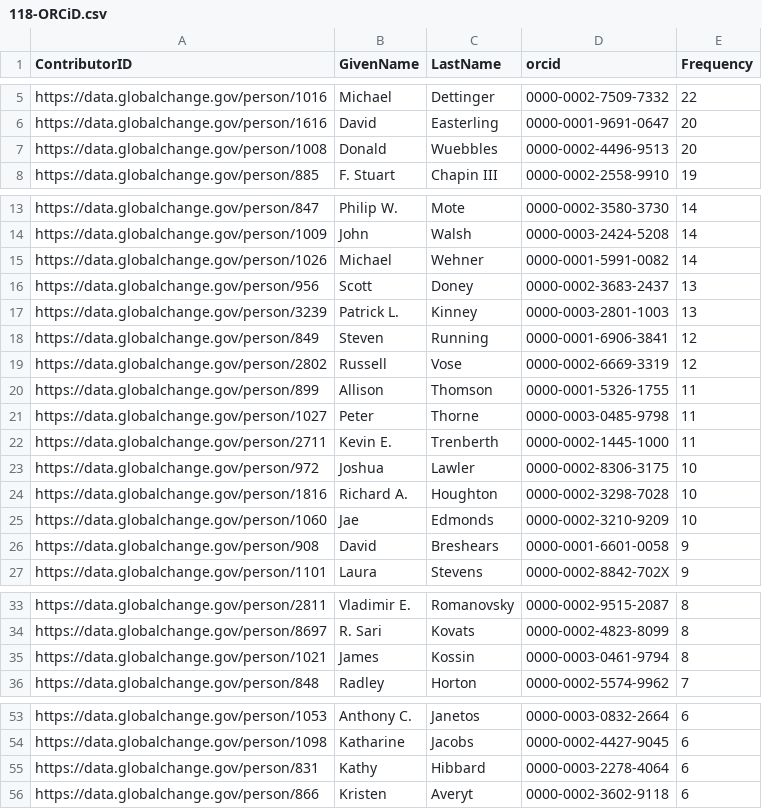
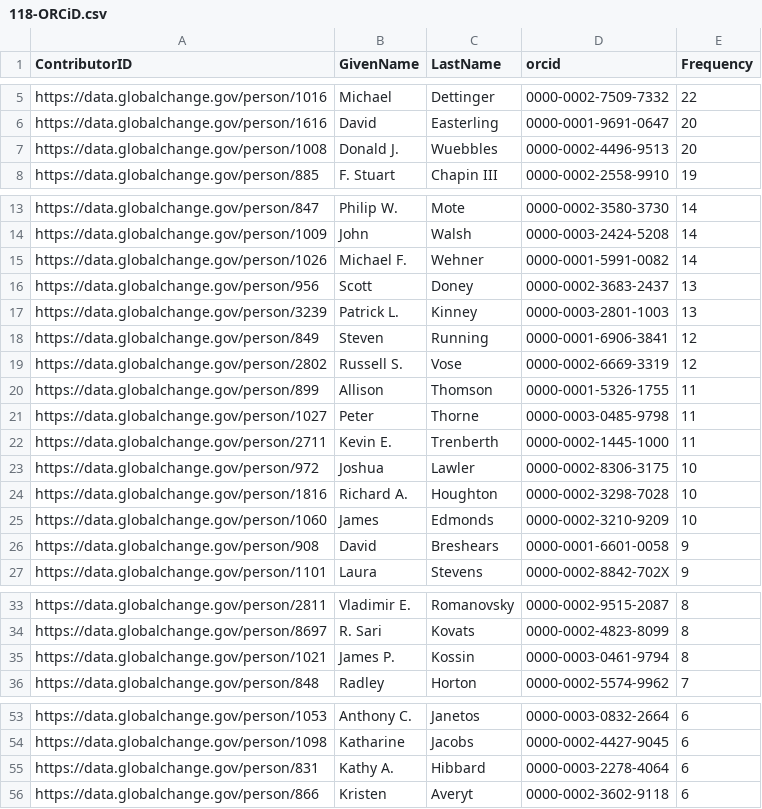
Before and after one commit to USGCRP/gcis-sparql, a CSV file: 118-ORCiD.csv, drawn as a sheet; only a part is shown, gaps mark what is left out; the diff covers the shown part only.

```diff
--- a/118-ORCiD.csv
+++ b/118-ORCiD.csv
@@ -6,3 +6,3 @@
 "https://data.globalchange.gov/person/1616","David","Easterling","0000-0001-9691-0647",20
-"https://data.globalchange.gov/person/1008","Donald","Wuebbles","0000-0002-4496-9513",20
+"https://data.globalchange.gov/person/1008","Donald J.","Wuebbles","0000-0002-4496-9513",20
 "https://data.globalchange.gov/person/885","F. Stuart","Chapin III","0000-0002-2558-9910",19
@@ -14,3 +14,3 @@
 "https://data.globalchange.gov/person/1009","John","Walsh","0000-0003-2424-5208",14
-"https://data.globalchange.gov/person/1026","Michael","Wehner","0000-0001-5991-0082",14
+"https://data.globalchange.gov/person/1026","Michael F.","Wehner","0000-0001-5991-0082",14
 "https://data.globalchange.gov/person/956","Scott","Doney","0000-0002-3683-2437",13
@@ -18,3 +18,3 @@
 "https://data.globalchange.gov/person/849","Steven","Running","0000-0001-6906-3841",12
-"https://data.globalchange.gov/person/2802","Russell","Vose","0000-0002-6669-3319",12
+"https://data.globalchange.gov/person/2802","Russell S.","Vose","0000-0002-6669-3319",12
 "https://data.globalchange.gov/person/899","Allison","Thomson","0000-0001-5326-1755",11
@@ -24,3 +24,3 @@
 "https://data.globalchange.gov/person/1816","Richard A.","Houghton","0000-0002-3298-7028",10
-"https://data.globalchange.gov/person/1060","Jae","Edmonds","0000-0002-3210-9209",10
+"https://data.globalchange.gov/person/1060","James","Edmonds","0000-0002-3210-9209",10
 "https://data.globalchange.gov/person/908","David","Breshears","0000-0001-6601-0058",9
@@ -34,3 +34,3 @@
 "https://data.globalchange.gov/person/8697","R. Sari","Kovats","0000-0002-4823-8099",8
-"https://data.globalchange.gov/person/1021","James","Kossin","0000-0003-0461-9794",8
+"https://data.globalchange.gov/person/1021","James P.","Kossin","0000-0003-0461-9794",8
 "https://data.globalchange.gov/person/848","Radley","Horton","0000-0002-5574-9962",7
@@ -54,3 +54,3 @@
 "https://data.globalchange.gov/person/1098","Katharine","Jacobs","0000-0002-4427-9045",6
-"https://data.globalchange.gov/person/831","Kathy","Hibbard","0000-0003-2278-4064",6
+"https://data.globalchange.gov/person/831","Kathy A.","Hibbard","0000-0003-2278-4064",6
 "https://data.globalchange.gov/person/866","Kristen","Averyt","0000-0002-3602-9118",6
```
Also changed, not shown: 13 added rows, 2 removed rows and 4 edited cells elsewhere in this file.
